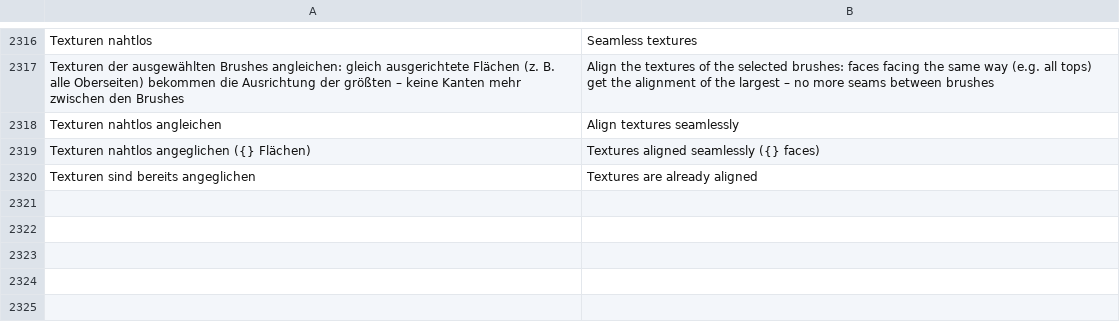
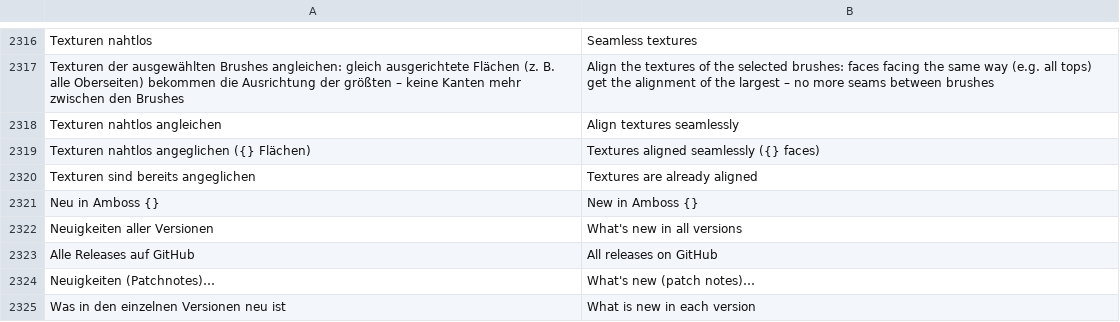
Before and after one commit to Deadshotlp/Amboss, a TSV file: assets/lang/en.tsv, drawn as a sheet; only a part is shown, gaps mark what is left out; the diff names each change by its address in the sheet, - before the commit and + after, or states it on an @@ line.

```diff
--- a/assets/lang/en.tsv
+++ b/assets/lang/en.tsv
+row 2321: Neu in Amboss {} | New in Amboss {}
+row 2322: Neuigkeiten aller Versionen | What's new in all versions
+row 2323: Alle Releases auf GitHub | All releases on GitHub
+row 2324: Neuigkeiten (Patchnotes)… | What's new (patch notes)…
+row 2325: Was in den einzelnen Versionen neu ist | What is new in each version
```
Also changed, not shown: assets/lang/es.tsv, assets/lang/fr.tsv, 8 other files.
